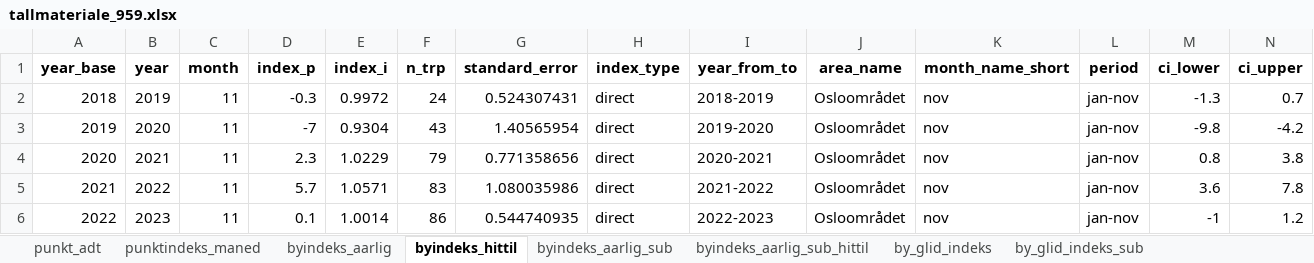
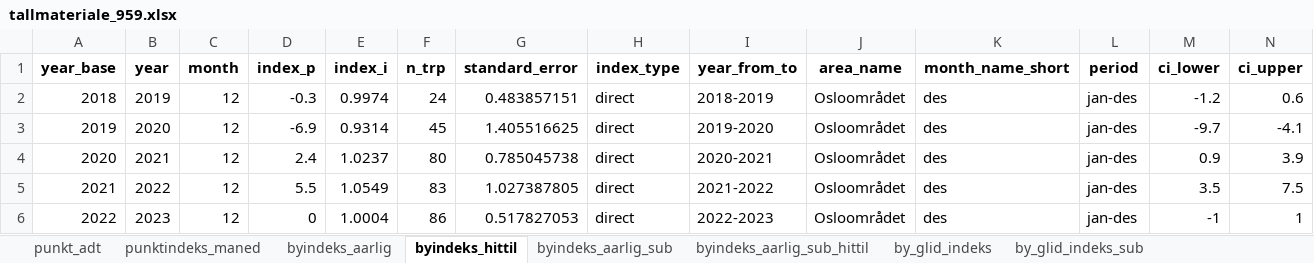
Before and after one commit to snohan/byindeks, an Excel workbook: data_indexpoints_tidy/tallmateriale_959.xlsx, sheet byindeks_hittil, drawn as a sheet; only a part is shown; values as stored, in another font and other column widths than the file's, no borders; the diff covers the shown part only; the diff names each change by its address in the sheet, - before the commit and + after, or states it on an @@ line.

Commit message:
City index 25 5/12.

```diff
--- a/data_indexpoints_tidy/tallmateriale_959.xlsx (sheet byindeks_hittil)
+++ b/data_indexpoints_tidy/tallmateriale_959.xlsx (sheet byindeks_hittil)
-C2:C6 (month): 11
+C2:C6 (month): 12
-E2 (index_i): 0.9972
+E2 (index_i): 0.9974
-G2 (standard_error): 0.524307431
+G2 (standard_error): 0.483857151
-K2:K6 (month_name_short): nov
+K2:K6 (month_name_short): des
-L2:L6 (period): jan-nov
+L2:L6 (period): jan-des
-M2 (ci_lower): -1.3
+M2 (ci_lower): -1.2
-N2 (ci_upper): 0.7
+N2 (ci_upper): 0.6
-D3 (index_p): -7
+D3 (index_p): -6.9
-E3 (index_i): 0.9304
+E3 (index_i): 0.9314
-F3 (n_trp): 43
+F3 (n_trp): 45
-G3 (standard_error): 1.40565954
+G3 (standard_error): 1.405516625
-M3 (ci_lower): -9.8
+M3 (ci_lower): -9.7
-N3 (ci_upper): -4.2
+N3 (ci_upper): -4.1
-D4 (index_p): 2.3
+D4 (index_p): 2.4
-E4 (index_i): 1.0229
+E4 (index_i): 1.0237
-F4 (n_trp): 79
+F4 (n_trp): 80
-G4 (standard_error): 0.771358656
+G4 (standard_error): 0.785045738
-M4 (ci_lower): 0.8
+M4 (ci_lower): 0.9
-N4 (ci_upper): 3.8
+N4 (ci_upper): 3.9
-D5 (index_p): 5.7
+D5 (index_p): 5.5
-E5 (index_i): 1.0571
+E5 (index_i): 1.0549
-G5 (standard_error): 1.080035986
+G5 (standard_error): 1.027387805
-M5 (ci_lower): 3.6
+M5 (ci_lower): 3.5
-N5 (ci_upper): 7.8
+N5 (ci_upper): 7.5
-D6 (index_p): 0.1
+D6 (index_p): 0
-E6 (index_i): 1.0014
+E6 (index_i): 1.0004
-G6 (standard_error): 0.544740935
+G6 (standard_error): 0.517827053
-N6 (ci_upper): 1.2
+N6 (ci_upper): 1
```
Also changed, not shown: 59 edited cells elsewhere in this sheet, sheet punktindeks_maned, sheet punkt_adt, sheet byindeks_aarlig_sub_hittil, sheet by_glid_indeks_sub, sheet by_glid_indeks, sheet byindeks_aarlig_sub, 1 more sheet, data_indexpoints_tidy/tallmateriale_19953.xlsx, 12 other files.
